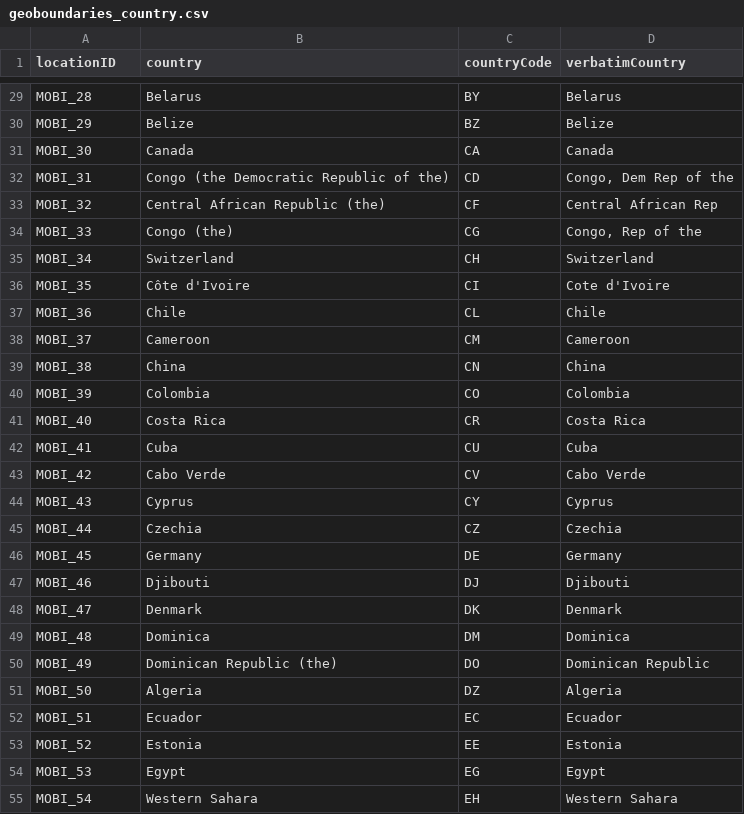
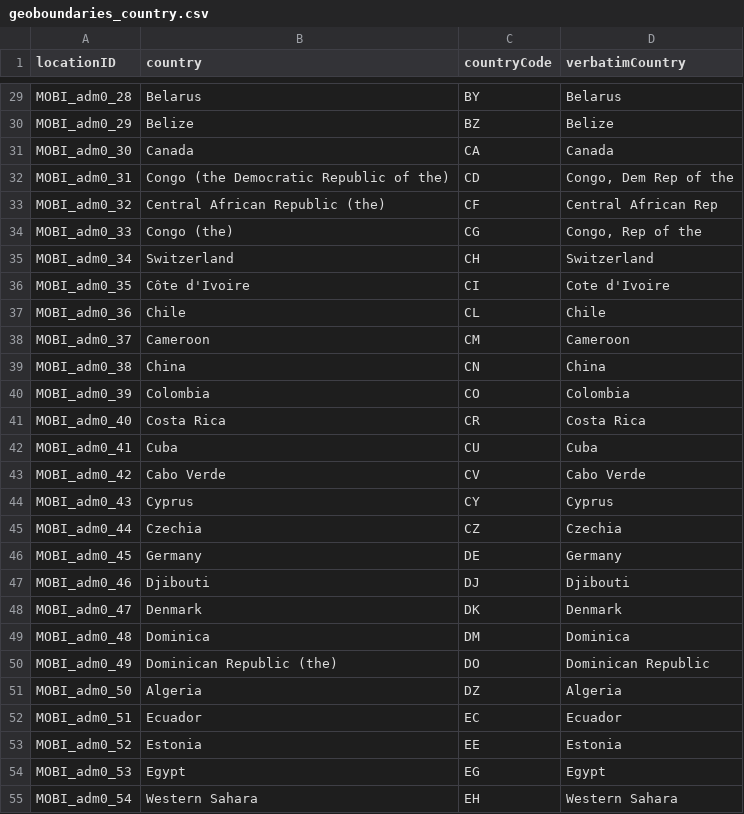
Before and after one commit to RegRed-project/geographic_entities, a CSV file: geoboundaries_country.csv, drawn as a sheet; only a part is shown, gaps mark what is left out; the diff covers the shown part only; the diff names each change by its address in the sheet, - before the commit and + after, or states it on an @@ line.

```diff
--- a/geoboundaries_country.csv
+++ b/geoboundaries_country.csv
-A29 (locationID): MOBI_28
+A29 (locationID): MOBI_adm0_28
-A30 (locationID): MOBI_29
+A30 (locationID): MOBI_adm0_29
-A31 (locationID): MOBI_30
+A31 (locationID): MOBI_adm0_30
-A32 (locationID): MOBI_31
+A32 (locationID): MOBI_adm0_31
-A33 (locationID): MOBI_32
+A33 (locationID): MOBI_adm0_32
-A34 (locationID): MOBI_33
+A34 (locationID): MOBI_adm0_33
-A35 (locationID): MOBI_34
+A35 (locationID): MOBI_adm0_34
-A36 (locationID): MOBI_35
+A36 (locationID): MOBI_adm0_35
-A37 (locationID): MOBI_36
+A37 (locationID): MOBI_adm0_36
-A38 (locationID): MOBI_37
+A38 (locationID): MOBI_adm0_37
-A39 (locationID): MOBI_38
+A39 (locationID): MOBI_adm0_38
-A40 (locationID): MOBI_39
+A40 (locationID): MOBI_adm0_39
-A41 (locationID): MOBI_40
+A41 (locationID): MOBI_adm0_40
-A42 (locationID): MOBI_41
+A42 (locationID): MOBI_adm0_41
-A43 (locationID): MOBI_42
+A43 (locationID): MOBI_adm0_42
-A44 (locationID): MOBI_43
+A44 (locationID): MOBI_adm0_43
-A45 (locationID): MOBI_44
+A45 (locationID): MOBI_adm0_44
-A46 (locationID): MOBI_45
+A46 (locationID): MOBI_adm0_45
-A47 (locationID): MOBI_46
+A47 (locationID): MOBI_adm0_46
-A48 (locationID): MOBI_47
+A48 (locationID): MOBI_adm0_47
-A49 (locationID): MOBI_48
+A49 (locationID): MOBI_adm0_48
-A50 (locationID): MOBI_49
+A50 (locationID): MOBI_adm0_49
-A51 (locationID): MOBI_50
+A51 (locationID): MOBI_adm0_50
-A52 (locationID): MOBI_51
+A52 (locationID): MOBI_adm0_51
-A53 (locationID): MOBI_52
+A53 (locationID): MOBI_adm0_52
-A54 (locationID): MOBI_53
+A54 (locationID): MOBI_adm0_53
-A55 (locationID): MOBI_54
+A55 (locationID): MOBI_adm0_54
```
Also changed, not shown: 171 edited cells elsewhere in this file, 1 other file.
